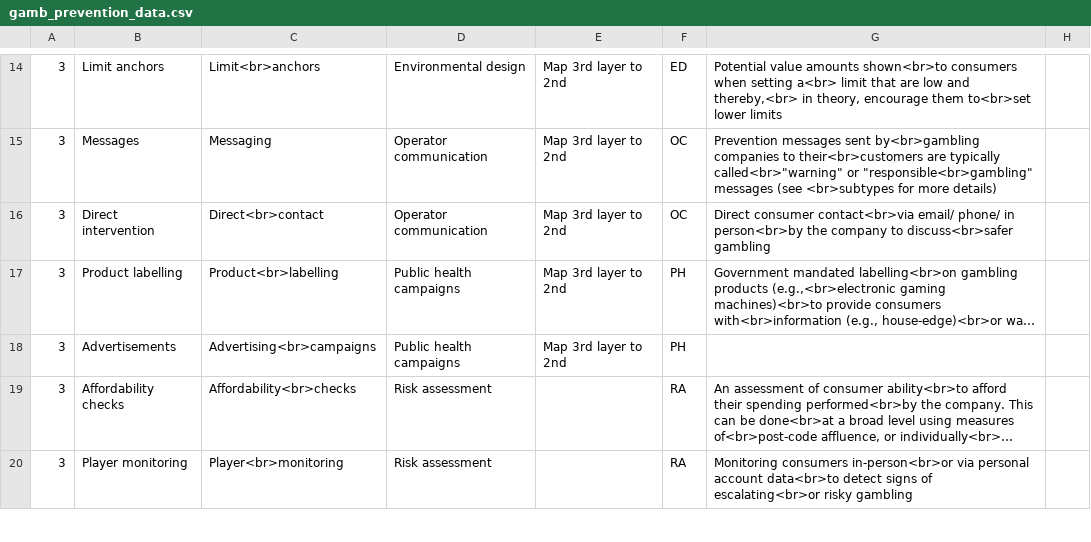
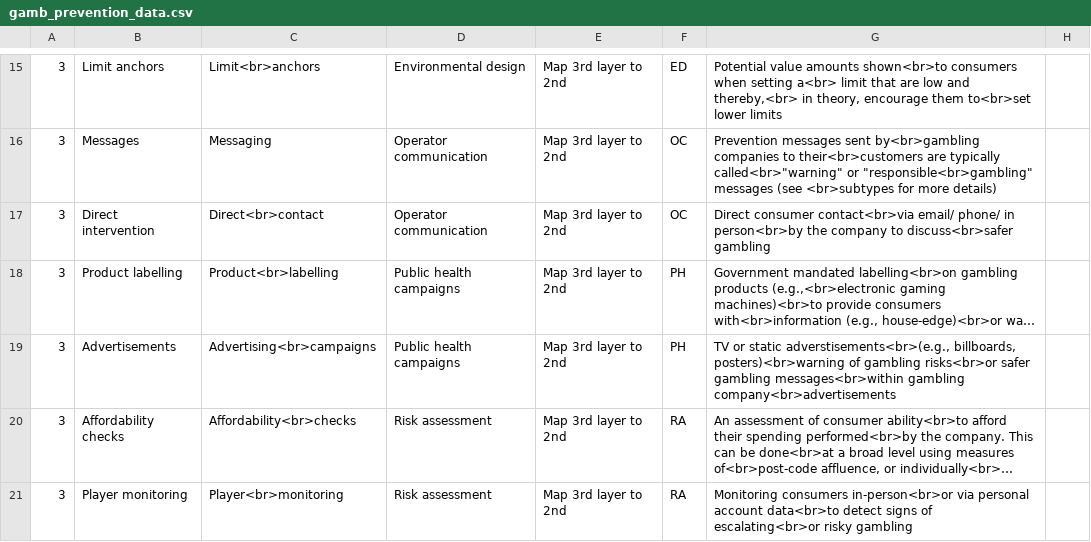
Before and after one commit to rheirene/Quarto_Website, a CSV file: posts/2023-gambling-harms-chart/gamb_prevention_data.csv, drawn as a sheet; only a part is shown, gaps mark what is left out; long unchanged cells end in …; addresses are those after the commit; the diff covers the shown part only; the diff names each change by its address in the sheet, - before the commit and + after, or states it on an @@ line.

Commit message:
upadte sunburst chart & evidence

```diff
--- a/posts/2023-gambling-harms-chart/gamb_prevention_data.csv
+++ b/posts/2023-gambling-harms-chart/gamb_prevention_data.csv
-G19: (empty)
+G19: TV or static adverstisements<br>(e.g., billboards, posters)<br>warning of gambling risks<br>or safer gambling messages<br>within gambling company<br>advertisements
-E20:E21: (empty)
+E20:E21: Map 3rd layer to 2nd
```
Also changed, not shown: 5 added rows elsewhere in this file, 17 other files.
